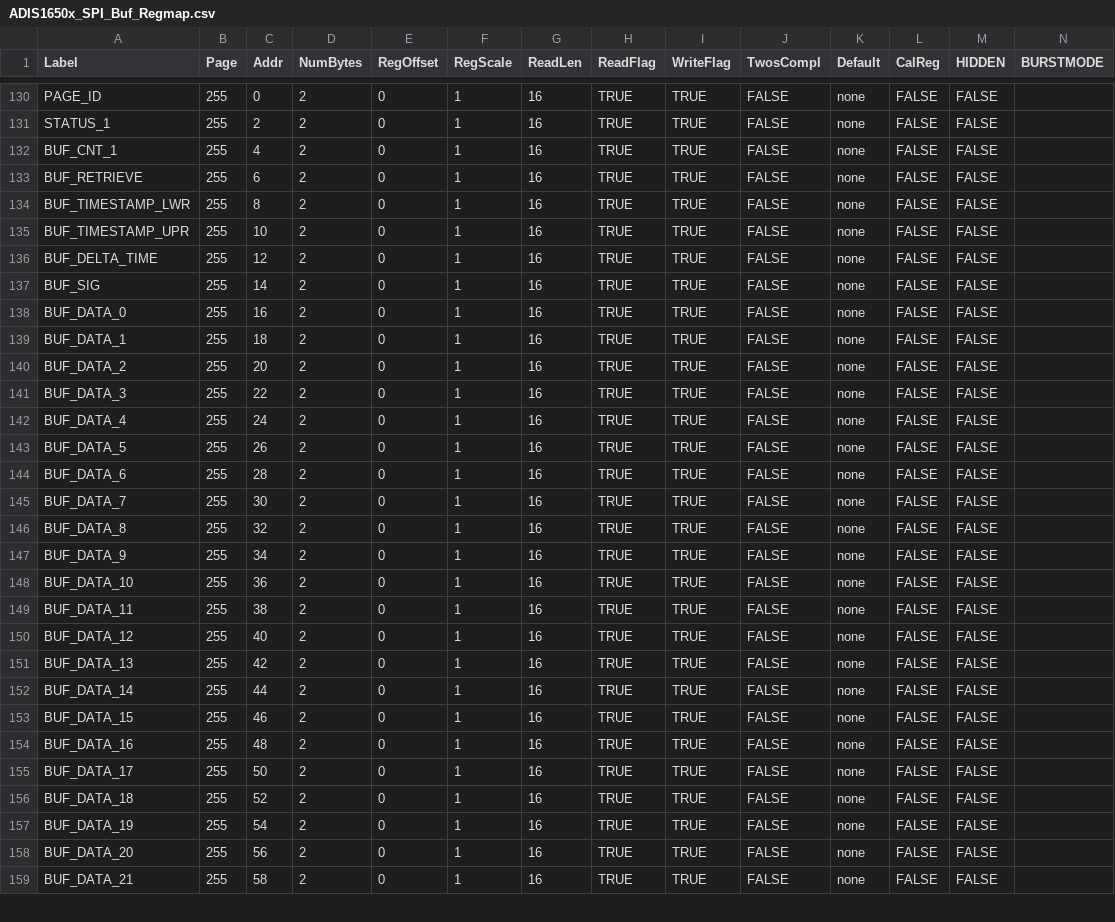
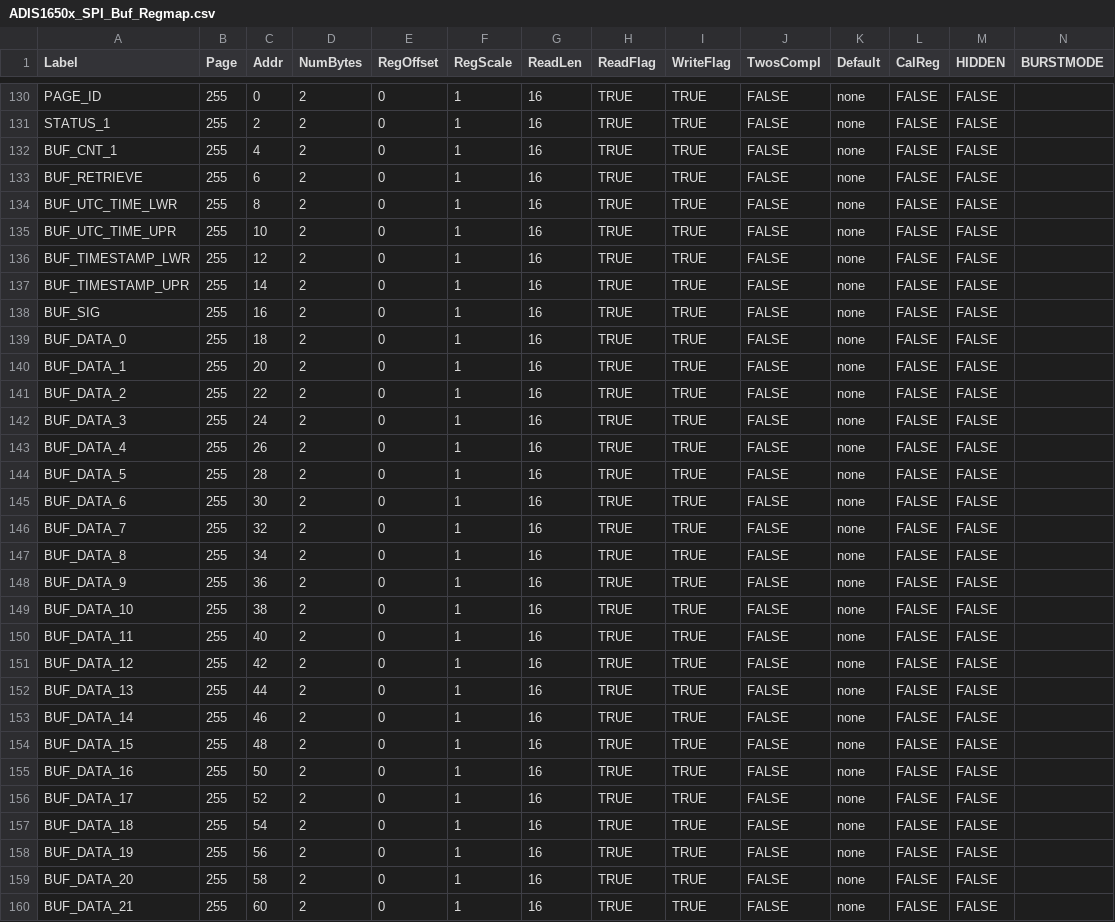
Before and after one commit to ajn96/iSensor-SPI-Buffer, a CSV file: Regmaps/ADIS1650x_SPI_Buf_Regmap.csv, drawn as a sheet; only a part is shown, gaps mark what is left out; the diff covers the shown part only.

Commit message:
Updated regmaps (again...)

```diff
--- a/Regmaps/ADIS1650x_SPI_Buf_Regmap.csv
+++ b/Regmaps/ADIS1650x_SPI_Buf_Regmap.csv
@@ -133,27 +133,28 @@ BUF_CNT_1,255,4,2,0,1,16,TRUE,TRUE,FALSE,none,FALSE,FALSE,
 BUF_RETRIEVE,255,6,2,0,1,16,TRUE,TRUE,FALSE,none,FALSE,FALSE,
-BUF_TIMESTAMP_LWR,255,8,2,0,1,16,TRUE,TRUE,FALSE,none,FALSE,FALSE,
-BUF_TIMESTAMP_UPR,255,10,2,0,1,16,TRUE,TRUE,FALSE,none,FALSE,FALSE,
-BUF_DELTA_TIME,255,12,2,0,1,16,TRUE,TRUE,FALSE,none,FALSE,FALSE,
-BUF_SIG,255,14,2,0,1,16,TRUE,TRUE,FALSE,none,FALSE,FALSE,
-BUF_DATA_0,255,16,2,0,1,16,TRUE,TRUE,FALSE,none,FALSE,FALSE,
-BUF_DATA_1,255,18,2,0,1,16,TRUE,TRUE,FALSE,none,FALSE,FALSE,
-BUF_DATA_2,255,20,2,0,1,16,TRUE,TRUE,FALSE,none,FALSE,FALSE,
-BUF_DATA_3,255,22,2,0,1,16,TRUE,TRUE,FALSE,none,FALSE,FALSE,
-BUF_DATA_4,255,24,2,0,1,16,TRUE,TRUE,FALSE,none,FALSE,FALSE,
-BUF_DATA_5,255,26,2,0,1,16,TRUE,TRUE,FALSE,none,FALSE,FALSE,
-BUF_DATA_6,255,28,2,0,1,16,TRUE,TRUE,FALSE,none,FALSE,FALSE,
-BUF_DATA_7,255,30,2,0,1,16,TRUE,TRUE,FALSE,none,FALSE,FALSE,
-BUF_DATA_8,255,32,2,0,1,16,TRUE,TRUE,FALSE,none,FALSE,FALSE,
-BUF_DATA_9,255,34,2,0,1,16,TRUE,TRUE,FALSE,none,FALSE,FALSE,
-BUF_DATA_10,255,36,2,0,1,16,TRUE,TRUE,FALSE,none,FALSE,FALSE,
-BUF_DATA_11,255,38,2,0,1,16,TRUE,TRUE,FALSE,none,FALSE,FALSE,
-BUF_DATA_12,255,40,2,0,1,16,TRUE,TRUE,FALSE,none,FALSE,FALSE,
-BUF_DATA_13,255,42,2,0,1,16,TRUE,TRUE,FALSE,none,FALSE,FALSE,
-BUF_DATA_14,255,44,2,0,1,16,TRUE,TRUE,FALSE,none,FALSE,FALSE,
-BUF_DATA_15,255,46,2,0,1,16,TRUE,TRUE,FALSE,none,FALSE,FALSE,
-BUF_DATA_16,255,48,2,0,1,16,TRUE,TRUE,FALSE,none,FALSE,FALSE,
-BUF_DATA_17,255,50,2,0,1,16,TRUE,TRUE,FALSE,none,FALSE,FALSE,
-BUF_DATA_18,255,52,2,0,1,16,TRUE,TRUE,FALSE,none,FALSE,FALSE,
-BUF_DATA_19,255,54,2,0,1,16,TRUE,TRUE,FALSE,none,FALSE,FALSE,
-BUF_DATA_20,255,56,2,0,1,16,TRUE,TRUE,FALSE,none,FALSE,FALSE,
-BUF_DATA_21,255,58,2,0,1,16,TRUE,TRUE,FALSE,none,FALSE,FALSE,
+BUF_UTC_TIME_LWR,255,8,2,0,1,16,TRUE,TRUE,FALSE,none,FALSE,FALSE,
+BUF_UTC_TIME_UPR,255,10,2,0,1,16,TRUE,TRUE,FALSE,none,FALSE,FALSE,
+BUF_TIMESTAMP_LWR,255,12,2,0,1,16,TRUE,TRUE,FALSE,none,FALSE,FALSE,
+BUF_TIMESTAMP_UPR,255,14,2,0,1,16,TRUE,TRUE,FALSE,none,FALSE,FALSE,
+BUF_SIG,255,16,2,0,1,16,TRUE,TRUE,FALSE,none,FALSE,FALSE,
+BUF_DATA_0,255,18,2,0,1,16,TRUE,TRUE,FALSE,none,FALSE,FALSE,
+BUF_DATA_1,255,20,2,0,1,16,TRUE,TRUE,FALSE,none,FALSE,FALSE,
+BUF_DATA_2,255,22,2,0,1,16,TRUE,TRUE,FALSE,none,FALSE,FALSE,
+BUF_DATA_3,255,24,2,0,1,16,TRUE,TRUE,FALSE,none,FALSE,FALSE,
+BUF_DATA_4,255,26,2,0,1,16,TRUE,TRUE,FALSE,none,FALSE,FALSE,
+BUF_DATA_5,255,28,2,0,1,16,TRUE,TRUE,FALSE,none,FALSE,FALSE,
+BUF_DATA_6,255,30,2,0,1,16,TRUE,TRUE,FALSE,none,FALSE,FALSE,
+BUF_DATA_7,255,32,2,0,1,16,TRUE,TRUE,FALSE,none,FALSE,FALSE,
+BUF_DATA_8,255,34,2,0,1,16,TRUE,TRUE,FALSE,none,FALSE,FALSE,
+BUF_DATA_9,255,36,2,0,1,16,TRUE,TRUE,FALSE,none,FALSE,FALSE,
+BUF_DATA_10,255,38,2,0,1,16,TRUE,TRUE,FALSE,none,FALSE,FALSE,
+BUF_DATA_11,255,40,2,0,1,16,TRUE,TRUE,FALSE,none,FALSE,FALSE,
+BUF_DATA_12,255,42,2,0,1,16,TRUE,TRUE,FALSE,none,FALSE,FALSE,
+BUF_DATA_13,255,44,2,0,1,16,TRUE,TRUE,FALSE,none,FALSE,FALSE,
+BUF_DATA_14,255,46,2,0,1,16,TRUE,TRUE,FALSE,none,FALSE,FALSE,
+BUF_DATA_15,255,48,2,0,1,16,TRUE,TRUE,FALSE,none,FALSE,FALSE,
+BUF_DATA_16,255,50,2,0,1,16,TRUE,TRUE,FALSE,none,FALSE,FALSE,
+BUF_DATA_17,255,52,2,0,1,16,TRUE,TRUE,FALSE,none,FALSE,FALSE,
+BUF_DATA_18,255,54,2,0,1,16,TRUE,TRUE,FALSE,none,FALSE,FALSE,
+BUF_DATA_19,255,56,2,0,1,16,TRUE,TRUE,FALSE,none,FALSE,FALSE,
+BUF_DATA_20,255,58,2,0,1,16,TRUE,TRUE,FALSE,none,FALSE,FALSE,
+BUF_DATA_21,255,60,2,0,1,16,TRUE,TRUE,FALSE,none,FALSE,FALSE,
```
Also changed, not shown: 44 edited cells elsewhere in this file, Regmaps/ADIS1649x_SPI_Buf_Regmap.csv.
